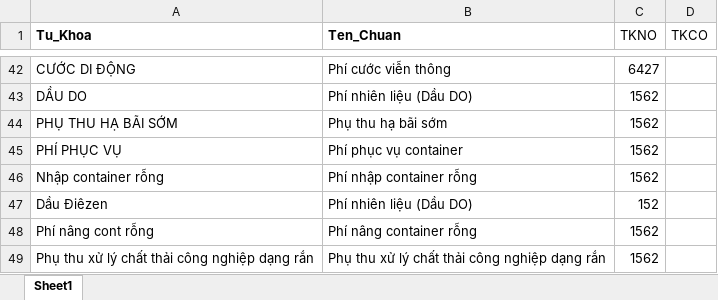
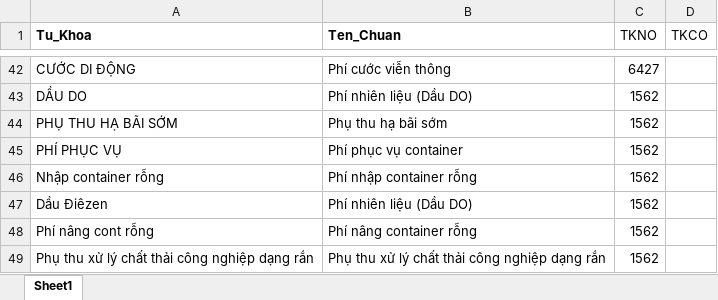
Before and after one commit to lethenhan994/hoadon-phanlong, an Excel workbook: Mapping_Rules.xlsx, sheet Sheet1, drawn as a sheet; only a part is shown, gaps mark what is left out; values as stored, in another font and other column widths than the file's, no borders; the diff covers the shown part only; the diff names each change by its address in the sheet, - before the commit and + after, or states it on an @@ line.

```diff
--- a/Mapping_Rules.xlsx (sheet Sheet1)
+++ b/Mapping_Rules.xlsx (sheet Sheet1)
-C47 (TKNO): 152
+C47 (TKNO): 1562
```
Also changed, not shown: 46 added rows elsewhere in this sheet.
